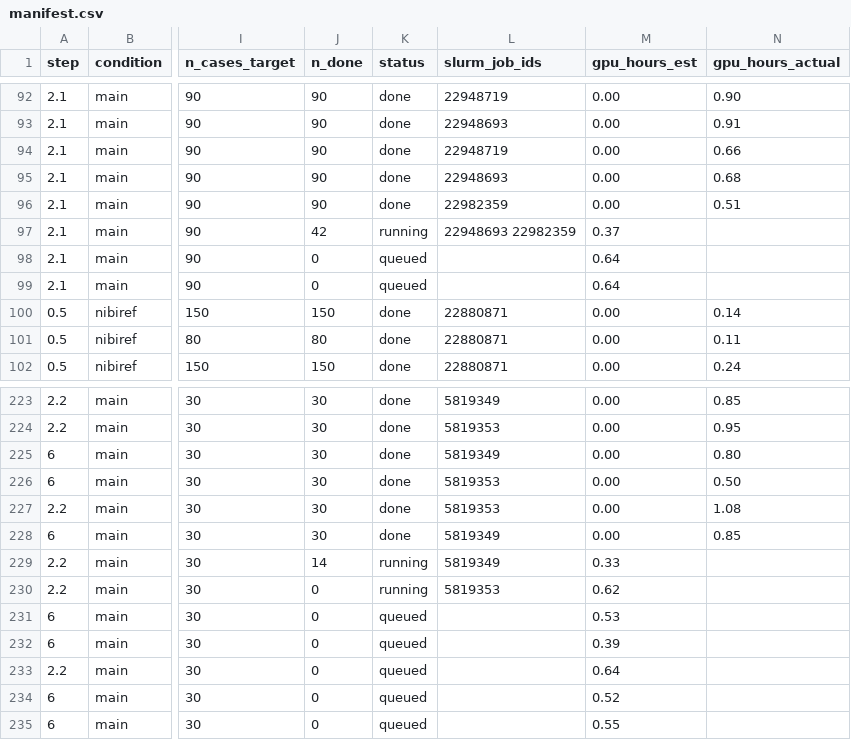
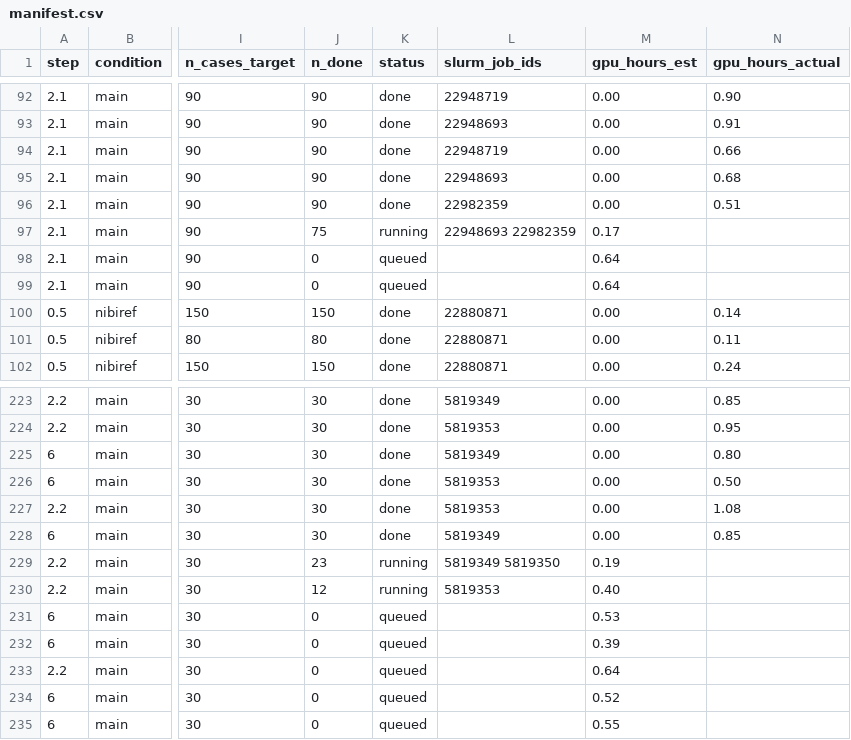
Before and after one commit to billxby/lossy-token-eff, a CSV file: campaign/addendum/manifest.csv, drawn as a sheet; only a part is shown, gaps mark what is left out; the diff names each change by its address in the sheet, - before the commit and + after, or states it on an @@ line.

```diff
--- a/campaign/addendum/manifest.csv
+++ b/campaign/addendum/manifest.csv
-J97 (n_done): 42
+J97 (n_done): 75
-M97 (gpu_hours_est): 0.37
+M97 (gpu_hours_est): 0.17
-J229 (n_done): 14
+J229 (n_done): 23
-L229 (slurm_job_ids): 5819349
+L229 (slurm_job_ids): 5819349 5819350
-M229 (gpu_hours_est): 0.33
+M229 (gpu_hours_est): 0.19
-J230 (n_done): 0
+J230 (n_done): 12
-M230 (gpu_hours_est): 0.62
+M230 (gpu_hours_est): 0.40
```
Also changed, not shown: 7 other files.
